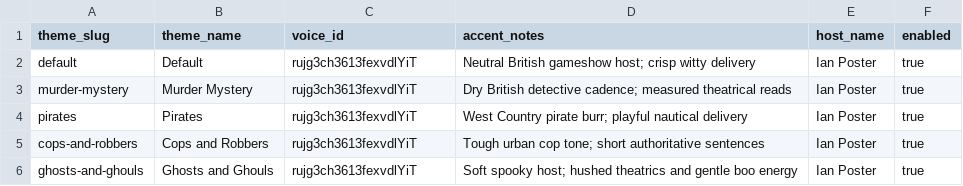
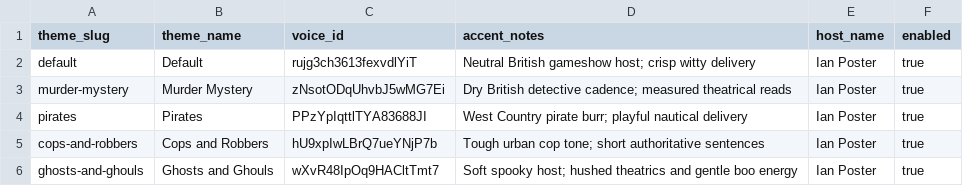
Before and after one commit to jubbaChainsaw/PantsOnFire, a CSV file: exports/host-voice-master.csv, drawn as a sheet.

```diff
--- a/exports/host-voice-master.csv
+++ b/exports/host-voice-master.csv
@@ -2,5 +2,5 @@ theme_slug,theme_name,voice_id,accent_notes,host_name,enabled
 default,Default,rujg3ch3613fexvdlYiT,Neutral British gameshow host; crisp witty delivery,Ian Poster,true
-murder-mystery,Murder Mystery,rujg3ch3613fexvdlYiT,Dry British detective cadence; measured theatrical reads,Ian Poster,true
-pirates,Pirates,rujg3ch3613fexvdlYiT,West Country pirate burr; playful nautical delivery,Ian Poster,true
-cops-and-robbers,Cops and Robbers,rujg3ch3613fexvdlYiT,Tough urban cop tone; short authoritative sentences,Ian Poster,true
-ghosts-and-ghouls,Ghosts and Ghouls,rujg3ch3613fexvdlYiT,Soft spooky host; hushed theatrics and gentle boo energy,Ian Poster,true
+murder-mystery,Murder Mystery,zNsotODqUhvbJ5wMG7Ei,Dry British detective cadence; measured theatrical reads,Ian Poster,true
+pirates,Pirates,PPzYpIqttlTYA83688JI,West Country pirate burr; playful nautical delivery,Ian Poster,true
+cops-and-robbers,Cops and Robbers,hU9xpIwLBrQ7ueYNjP7b,Tough urban cop tone; short authoritative sentences,Ian Poster,true
+ghosts-and-ghouls,Ghosts and Ghouls,wXvR48IpOq9HACltTmt7,Soft spooky host; hushed theatrics and gentle boo energy,Ian Poster,true
```
Also changed, not shown: exports/host-voice-lines-master-ssml.csv, exports/host-voice-lines-master.csv.
